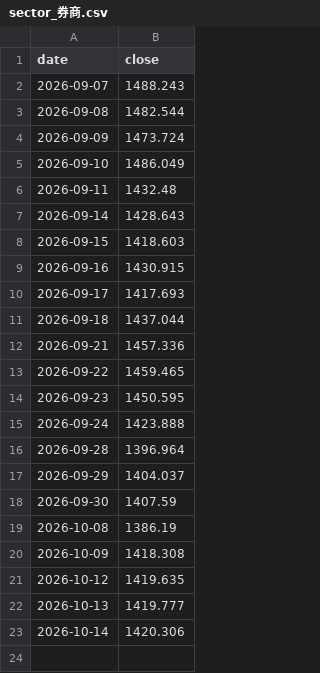
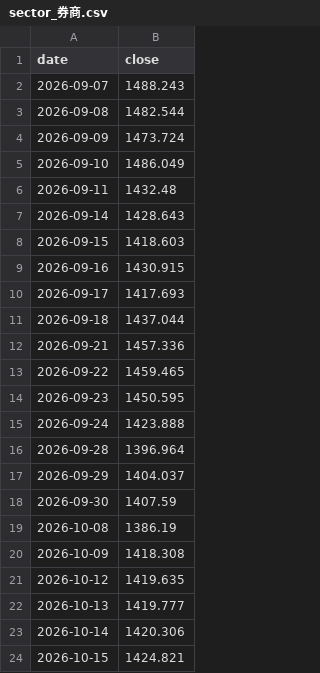
Before and after one commit to haiNono/market-dashboard, a CSV file: data/sector_券商.csv, drawn as a sheet.

```diff
--- a/data/sector_券商.csv
+++ b/data/sector_券商.csv
@@ -23 +23,2 @@
 2026-10-14,1420.306
+2026-10-15,1424.821
```
Also changed, not shown: data/option_pcr.csv, data/sector_传媒.csv, 12 other files.
